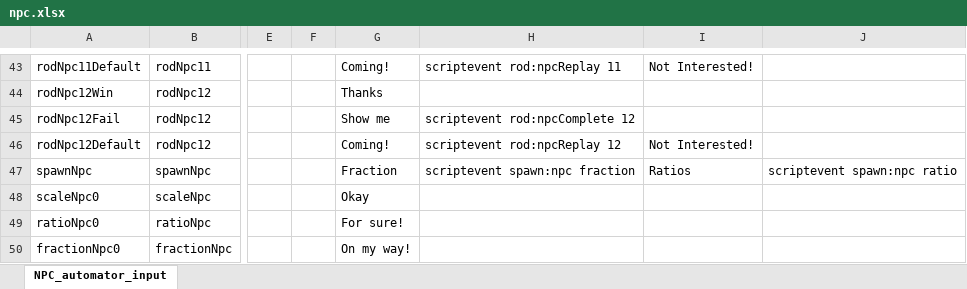
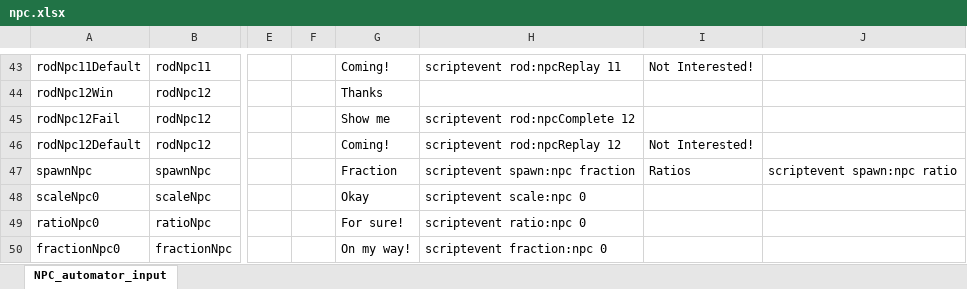
Before and after one commit to BlockBuilderJoe/CambridgeMathsChallenge, an Excel workbook: npc/npc.xlsx, sheet NPC_automator_input, drawn as a sheet; only a part is shown, gaps mark what is left out; values as stored, in another font and other column widths than the file's, no borders; the diff names each change by its address in the sheet, - before the commit and + after, or states it on an @@ line.

```diff
--- a/npc/npc.xlsx (sheet NPC_automator_input)
+++ b/npc/npc.xlsx (sheet NPC_automator_input)
-H48: (empty)
+H48: scriptevent scale:npc 0
-H49: (empty)
+H49: scriptevent ratio:npc 0
-H50: (empty)
+H50: scriptevent fraction:npc 0
```
Also changed, not shown: 25 other files.
